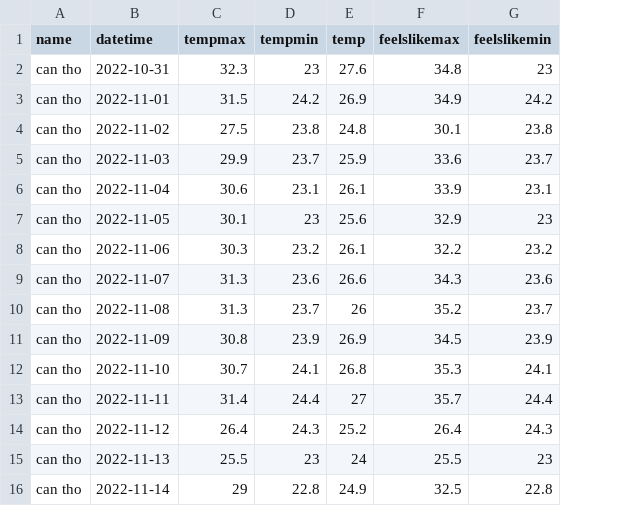
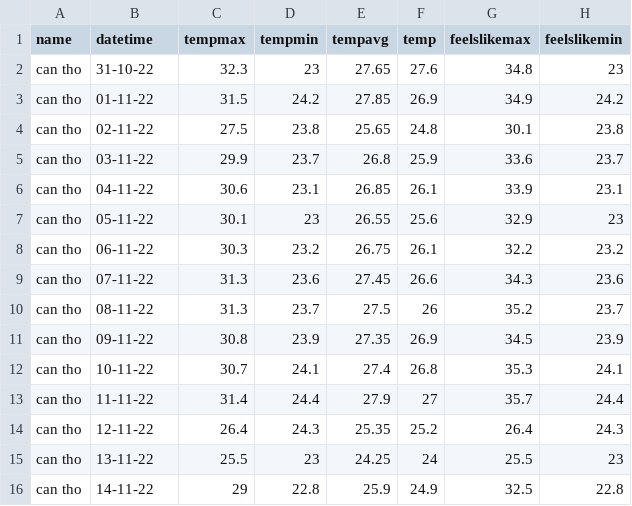
Before and after one commit to NinhLuong/Weather-data-visualization, a CSV file: data/Can Tho.csv, drawn as a sheet; only a part is shown; the diff names each change by its address in the sheet, - before the commit and + after, or states it on an @@ line.

```diff
--- a/data/Can Tho.csv
+++ b/data/Can Tho.csv
+column E (tempavg), rows 2-16: 27.65 | 27.85 | 25.65 | 26.8 | 26.85 | 26.55 | 26.75 | 27.45 | 27.5 | 27.35 | 27.4 | 27.9 | 25.35 | 24.25 | 25.9
-B2 (datetime): 2022-10-31
+B2 (datetime): 31-10-22
-B3 (datetime): 2022-11-01
+B3 (datetime): 01-11-22
-B4 (datetime): 2022-11-02
+B4 (datetime): 02-11-22
-B5 (datetime): 2022-11-03
+B5 (datetime): 03-11-22
-B6 (datetime): 2022-11-04
+B6 (datetime): 04-11-22
-B7 (datetime): 2022-11-05
+B7 (datetime): 05-11-22
-B8 (datetime): 2022-11-06
+B8 (datetime): 06-11-22
-B9 (datetime): 2022-11-07
+B9 (datetime): 07-11-22
-B10 (datetime): 2022-11-08
+B10 (datetime): 08-11-22
-B11 (datetime): 2022-11-09
+B11 (datetime): 09-11-22
-B12 (datetime): 2022-11-10
+B12 (datetime): 10-11-22
-B13 (datetime): 2022-11-11
+B13 (datetime): 11-11-22
-B14 (datetime): 2022-11-12
+B14 (datetime): 12-11-22
-B15 (datetime): 2022-11-13
+B15 (datetime): 13-11-22
-B16 (datetime): 2022-11-14
+B16 (datetime): 14-11-22
```
Also changed, not shown: data/Ho Chi Minh.csv, data/Phan Thiet.csv, 17 other files.
